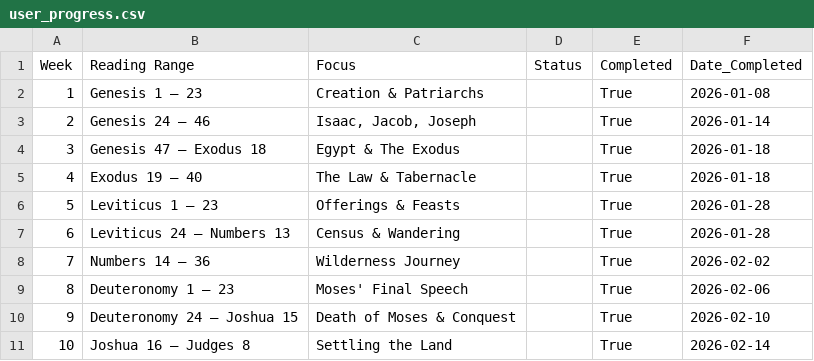
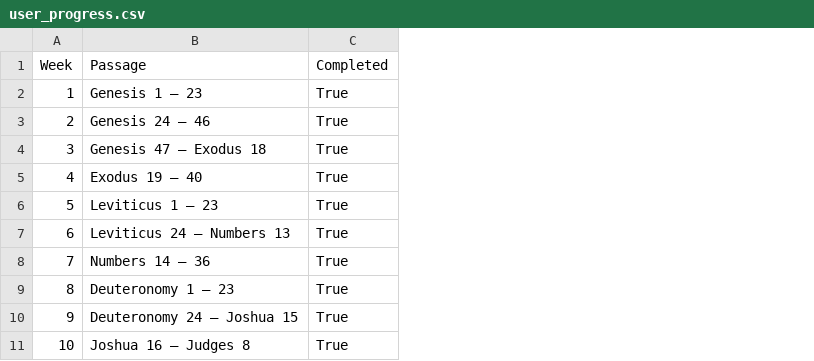
Before and after one commit to LeonardSuares/daily-reading-tracker, a CSV file: user_progress.csv, drawn as a sheet; only a part is shown; the diff names each change by its address in the sheet, - before the commit and + after, or states it on an @@ line.

```diff
--- a/user_progress.csv
+++ b/user_progress.csv
-column C (Focus), rows 2-11: Creation & Patriarchs | Isaac, Jacob, Joseph | Egypt & The Exodus | The Law & Tabernacle | Offerings & Feasts | Census & Wandering | Wilderness Journey | Moses' Final Speech | Death of Moses & Conquest | Settling the Land
-column D (Status), empty
-column F (Date_Completed), rows 2-11: 2026-01-08 | 2026-01-14 | 2026-01-18 | 2026-01-18 | 2026-01-28 | 2026-01-28 | 2026-02-02 | 2026-02-06 | 2026-02-10 | 2026-02-14
-B1: Reading Range
+B1: Passage
```
Also changed, not shown: bible_reading_plan.csv, 6 other files.
